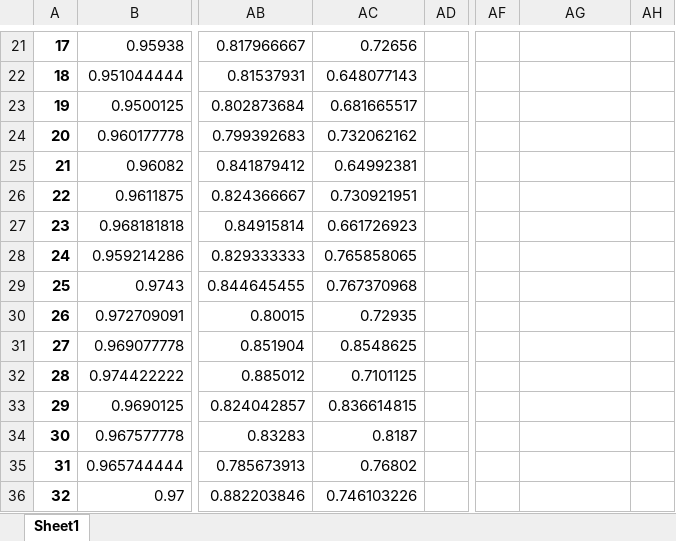
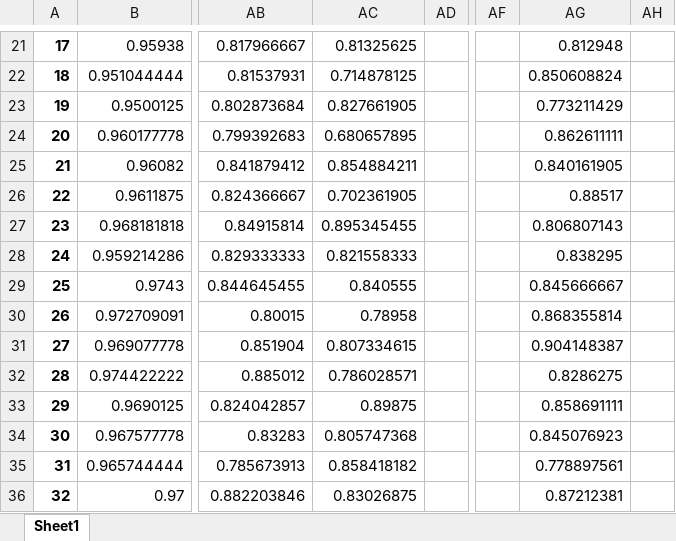
Before and after one commit to Ashley0909/Recover_FedAssets, an Excel workbook: Results.xlsx, sheet Sheet1, drawn as a sheet; only a part is shown, gaps mark what is left out; values as stored, in another font and other column widths than the file's, no borders; the diff covers the shown part only; the diff names each change by its address in the sheet, - before the commit and + after, or states it on an @@ line.

```diff
--- a/Results.xlsx (sheet Sheet1)
+++ b/Results.xlsx (sheet Sheet1)
-AC21: 0.72656
+AC21: 0.81325625
-AG21: (empty)
+AG21: 0.812948
-AC22: 0.648077143
+AC22: 0.714878125
-AG22: (empty)
+AG22: 0.850608824
-AC23: 0.681665517
+AC23: 0.827661905
-AG23: (empty)
+AG23: 0.773211429
-AC24: 0.732062162
+AC24: 0.680657895
-AG24: (empty)
+AG24: 0.862611111
-AC25: 0.64992381
+AC25: 0.854884211
-AG25: (empty)
+AG25: 0.840161905
-AC26: 0.730921951
+AC26: 0.702361905
-AG26: (empty)
+AG26: 0.88517
-AC27: 0.661726923
+AC27: 0.895345455
-AG27: (empty)
+AG27: 0.806807143
-AC28: 0.765858065
+AC28: 0.821558333
-AG28: (empty)
+AG28: 0.838295
-AC29: 0.767370968
+AC29: 0.840555
-AG29: (empty)
+AG29: 0.845666667
-AC30: 0.72935
+AC30: 0.78958
-AG30: (empty)
+AG30: 0.868355814
-AC31: 0.8548625
+AC31: 0.807334615
-AG31: (empty)
+AG31: 0.904148387
-AC32: 0.7101125
+AC32: 0.786028571
-AG32: (empty)
+AG32: 0.8286275
-AC33: 0.836614815
+AC33: 0.89875
-AG33: (empty)
+AG33: 0.858691111
-AC34: 0.8187
+AC34: 0.805747368
-AG34: (empty)
+AG34: 0.845076923
-AC35: 0.76802
+AC35: 0.858418182
-AG35: (empty)
+AG35: 0.778897561
-AC36: 0.746103226
+AC36: 0.83026875
-AG36: (empty)
+AG36: 0.87212381
```
Also changed, not shown: 1072 edited cells elsewhere in this sheet.
